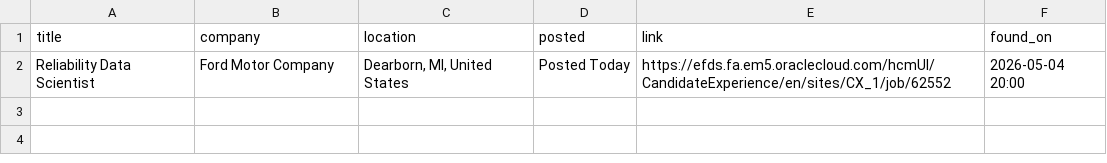
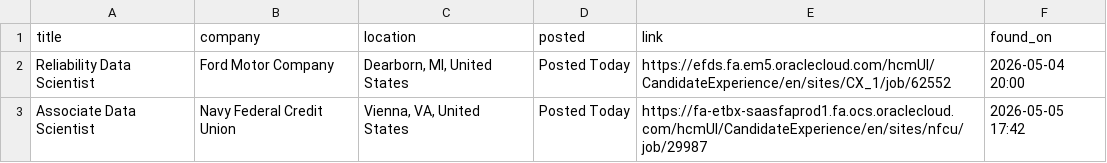
Before and after one commit to OzSpidey/Job_Automation, a CSV file: csv/oracle_jobs_ds_b1.csv, drawn as a sheet; the diff names each change by its address in the sheet, - before the commit and + after, or states it on an @@ line.

```diff
--- a/csv/oracle_jobs_ds_b1.csv
+++ b/csv/oracle_jobs_ds_b1.csv
+row 3: Associate Data Scientist | Navy Federal Credit Union | Vienna, VA, United States | Posted Today | https://fa-etbx-saasfaprod1.fa.ocs.oraclecloud.com/hcmUI/CandidateExperience/en/sites/nfcu/job/29987 | 2026-05-05 17:42
```
Also changed, not shown: 1 other file.
